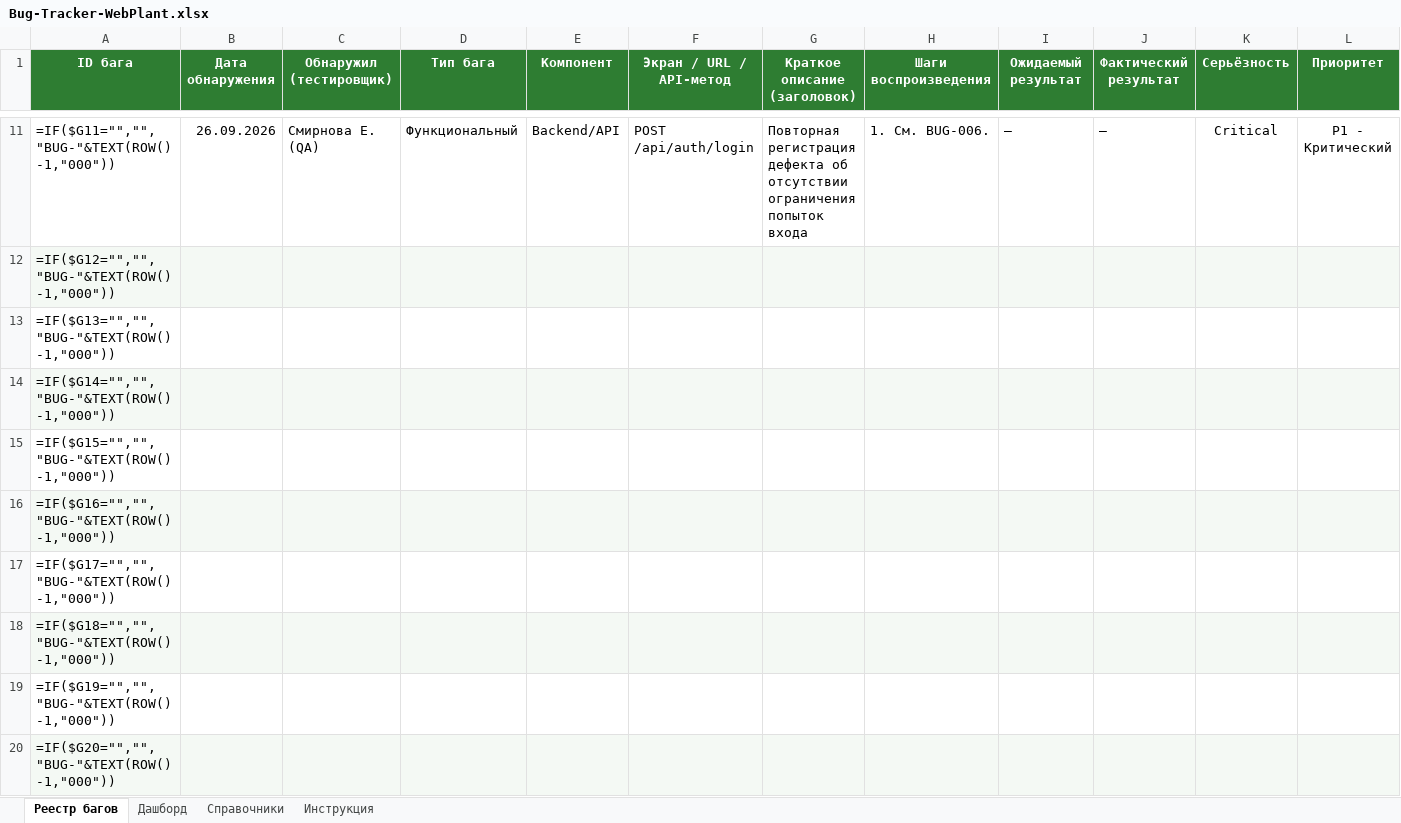
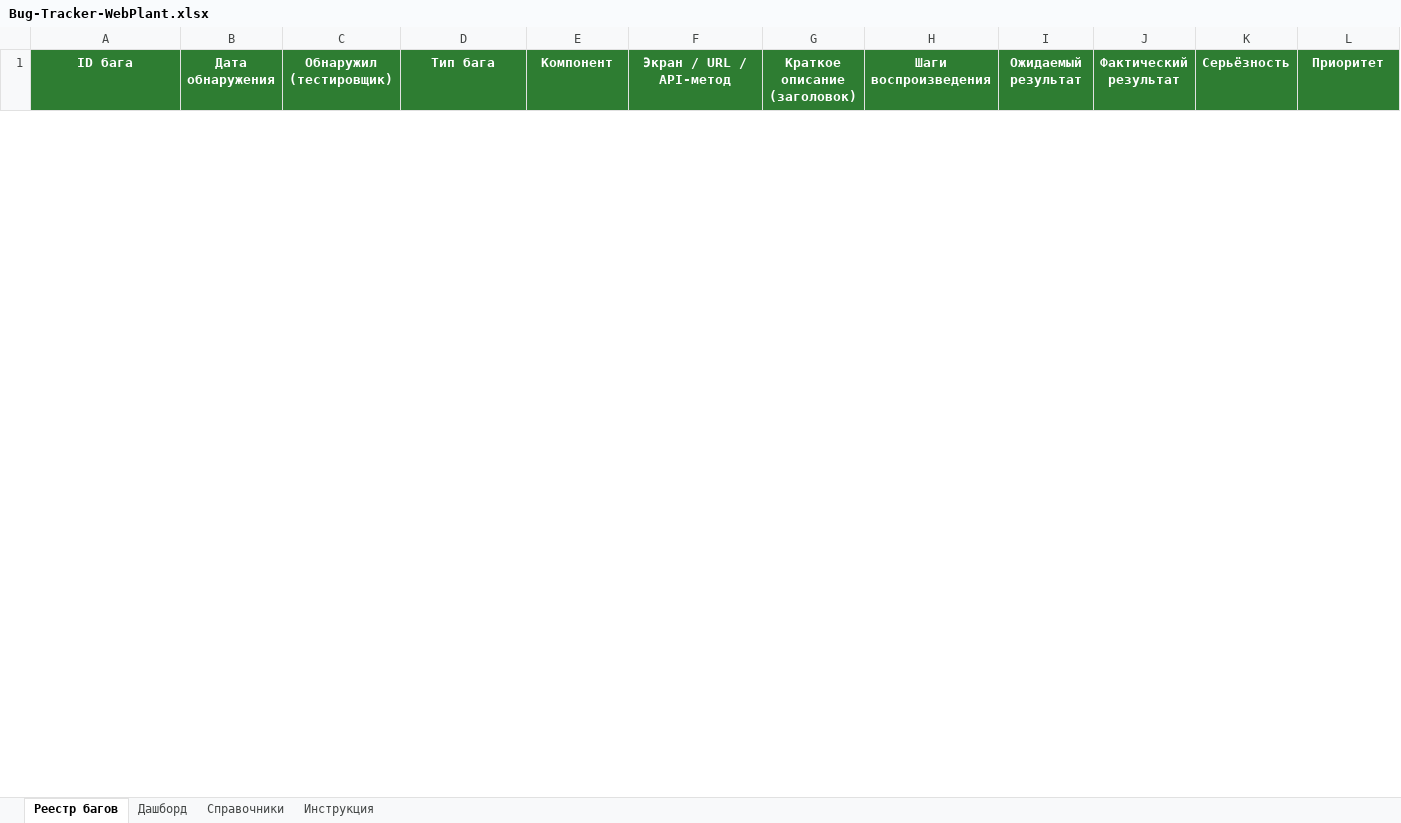
Before and after one commit to ghost00051/WebPlant, an Excel workbook: Bug-Tracker-WebPlant.xlsx, sheet Реестр багов, drawn as a sheet; only a part is shown, gaps mark what is left out; values as stored, in another font and other column widths than the file's, no borders; formulas without a stored value are shown as written; conditional formats not drawn; removed rows and columns are numbered as before the commit, all else as after; rows hold the shown columns only; the diff covers the shown part only; the diff names each change by its address in the sheet, - before the commit and + after, or states it on an @@ line.

```diff
--- a/Bug-Tracker-WebPlant.xlsx (sheet Реестр багов)
+++ b/Bug-Tracker-WebPlant.xlsx (sheet Реестр багов)
-row 11: =IF($G11="","","BUG-"&TEXT(ROW()-1,"000")) | 26.09.2026 | Смирнова Е. (QA) | Функциональный | Backend/API | POST /api/auth/login | Повторная регистрация дефекта об отсутствии ограничения попыток входа | 1. См. BUG-006. | — | — | Critical | P1 - Критический
-row 12: =IF($G12="","","BUG-"&TEXT(ROW()-1,"000"))
-row 13: =IF($G13="","","BUG-"&TEXT(ROW()-1,"000"))
-row 14: =IF($G14="","","BUG-"&TEXT(ROW()-1,"000"))
-row 15: =IF($G15="","","BUG-"&TEXT(ROW()-1,"000"))
-row 16: =IF($G16="","","BUG-"&TEXT(ROW()-1,"000"))
-row 17: =IF($G17="","","BUG-"&TEXT(ROW()-1,"000"))
-row 18: =IF($G18="","","BUG-"&TEXT(ROW()-1,"000"))
-row 19: =IF($G19="","","BUG-"&TEXT(ROW()-1,"000"))
-row 20: =IF($G20="","","BUG-"&TEXT(ROW()-1,"000"))
```
Also changed, not shown: 1 added row and 290 removed rows elsewhere in this sheet, sheet Дашборд, charts or pictures, 51 other files.
